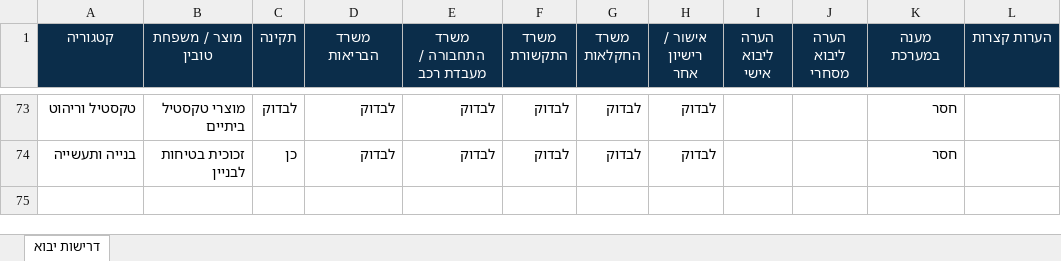
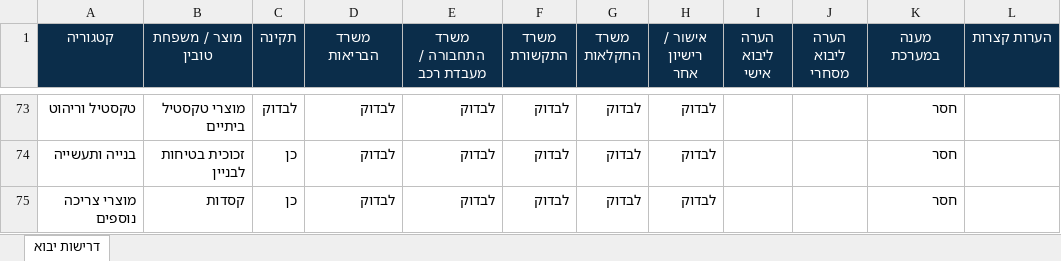
Before and after one commit to RoniAllmo/freightime-preview, an Excel workbook: data/FreighTime_Simple_Import_Requirements_Matrix.xlsx, sheet דרישות יבוא, drawn as a sheet; only a part is shown, gaps mark what is left out; values as stored, in another font and other column widths than the file's, no borders; table styles not drawn; the diff names each change by its address in the sheet, - before the commit and + after, or states it on an @@ line.

```diff
--- a/data/FreighTime_Simple_Import_Requirements_Matrix.xlsx (sheet דרישות יבוא)
+++ b/data/FreighTime_Simple_Import_Requirements_Matrix.xlsx (sheet דרישות יבוא)
+row 75: מוצרי צריכה נוספים | קסדות | כן | לבדוק | לבדוק | לבדוק | לבדוק | לבדוק |  |  | חסר
```
Also changed, not shown: 10 other files.
